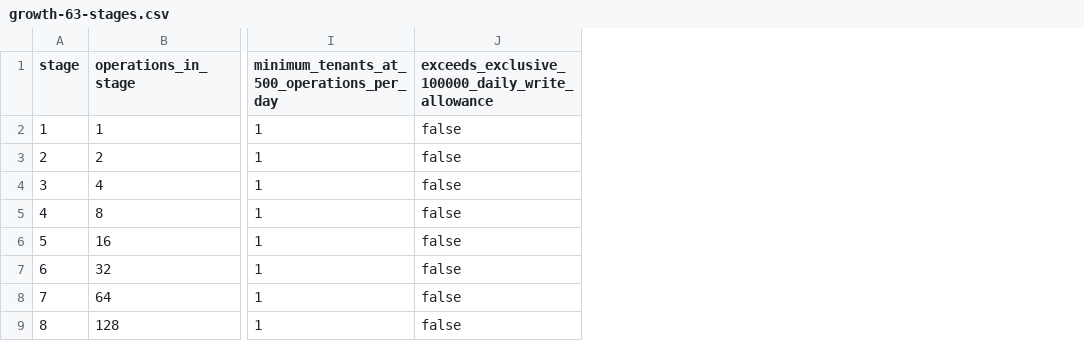
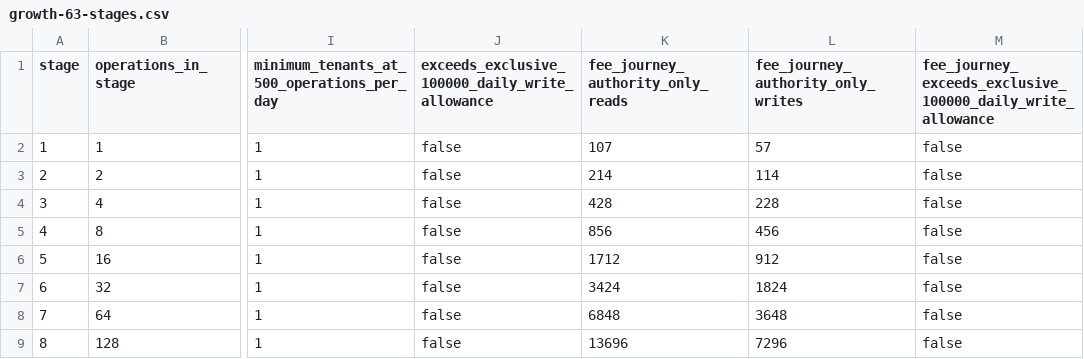
Before and after one commit to moelayyan90/XGuard, a CSV file: docs/evidence/financial-authority/growth-63-stages.csv, drawn as a sheet; only a part is shown, gaps mark what is left out; the diff names each change by its address in the sheet, - before the commit and + after, or states it on an @@ line.

Commit message:
Complete sandbox authority enrollment, fee invoicing and recovery evidence

```diff
--- a/docs/evidence/financial-authority/growth-63-stages.csv
+++ b/docs/evidence/financial-authority/growth-63-stages.csv
+column K (fee_journey_authority_only_reads), rows 2-9: 107 | 214 | 428 | 856 | 1712 | 3424 | 6848 | 13696
+column L, rows 1-9: fee_journey_authority_only_writes | 57 | 114 | 228 | 456 | 912 | 1824 | 3648 | 7296
+column M, rows 1-9: fee_journey_exceeds_exclusive_100000_daily_write_allowance | false | false | false | false | false | false | false | false
```
Also changed, not shown: 30 other files.
